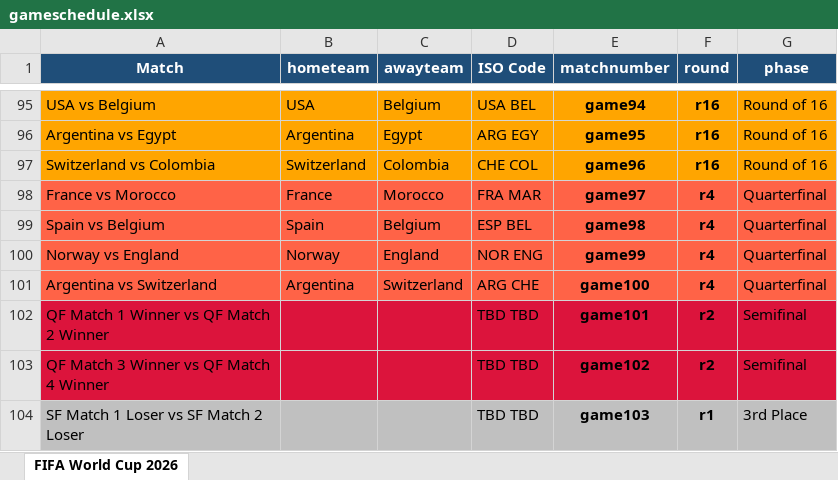
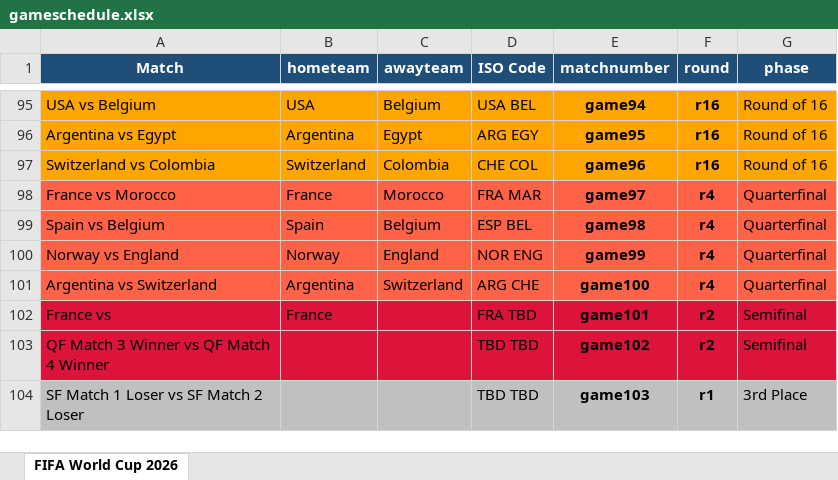
Before and after one commit to FrancisFayolle/World-Cup-betting, an Excel workbook: gameschedule.xlsx, sheet FIFA World Cup 2026, drawn as a sheet; only a part is shown, gaps mark what is left out; values as stored, in another font and other column widths than the file's, no borders; the diff names each change by its address in the sheet, - before the commit and + after, or states it on an @@ line.

```diff
--- a/gameschedule.xlsx (sheet FIFA World Cup 2026)
+++ b/gameschedule.xlsx (sheet FIFA World Cup 2026)
-A102 (Match): QF Match 1 Winner vs QF Match 2 Winner
+A102 (Match): France vs
-B102 (hometeam): (empty)
+B102 (hometeam): France
-D102 (ISO Code): TBD TBD
+D102 (ISO Code): FRA TBD
```
Also changed, not shown: FIFAScheduleResults.xlsx, 3 other files.
